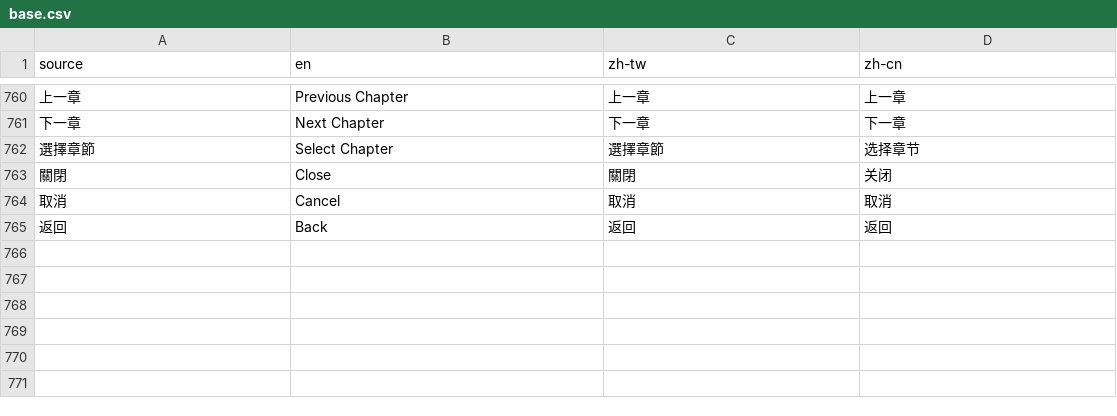
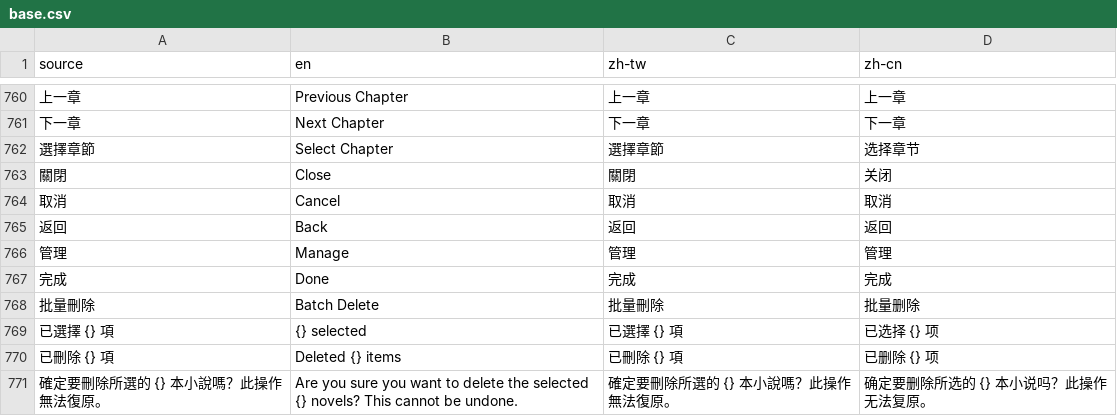
Before and after one commit to lmc2007/yamibo-app, a CSV file: i18n/base.csv, drawn as a sheet; only a part is shown, gaps mark what is left out; the diff names each change by its address in the sheet, - before the commit and + after, or states it on an @@ line.

```diff
--- a/i18n/base.csv
+++ b/i18n/base.csv
+row 766: 管理 | Manage | 管理 | 管理
+row 767: 完成 | Done | 完成 | 完成
+row 768: 批量刪除 | Batch Delete | 批量刪除 | 批量删除
+row 769: 已選擇 {} 項 | {} selected | 已選擇 {} 項 | 已选择 {} 项
+row 770: 已刪除 {} 項 | Deleted {} items | 已刪除 {} 項 | 已删除 {} 项
+row 771: 確定要刪除所選的 {} 本小說嗎？此操作無法復原。 | Are you sure you want to delete the selected {} novels? This cannot be undone. | 確定要刪除所選的 {} 本小說嗎？此操作無法復原。 | 确定要删除所选的 {} 本小说吗？此操作无法复原。
```
Also changed, not shown: 3 other files.
